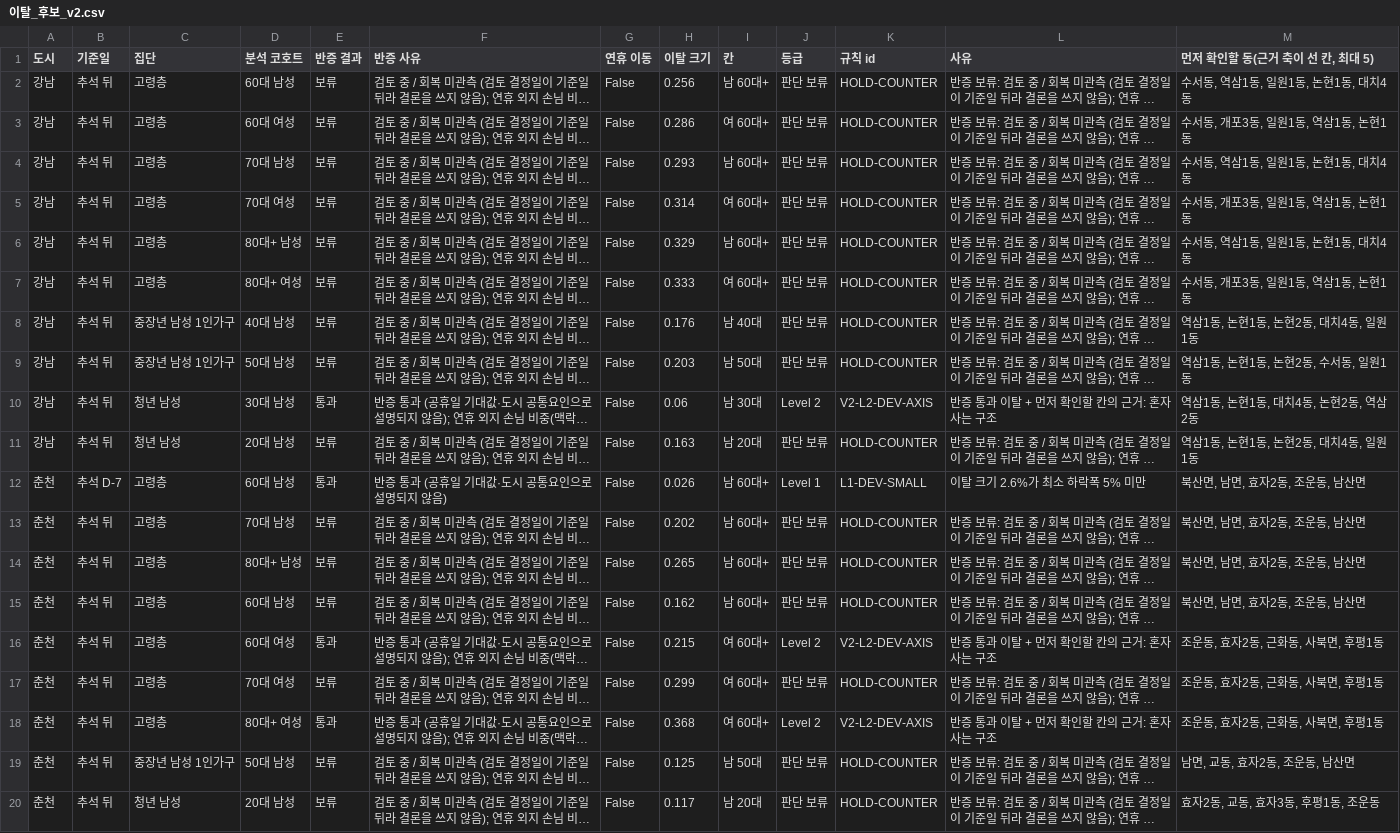
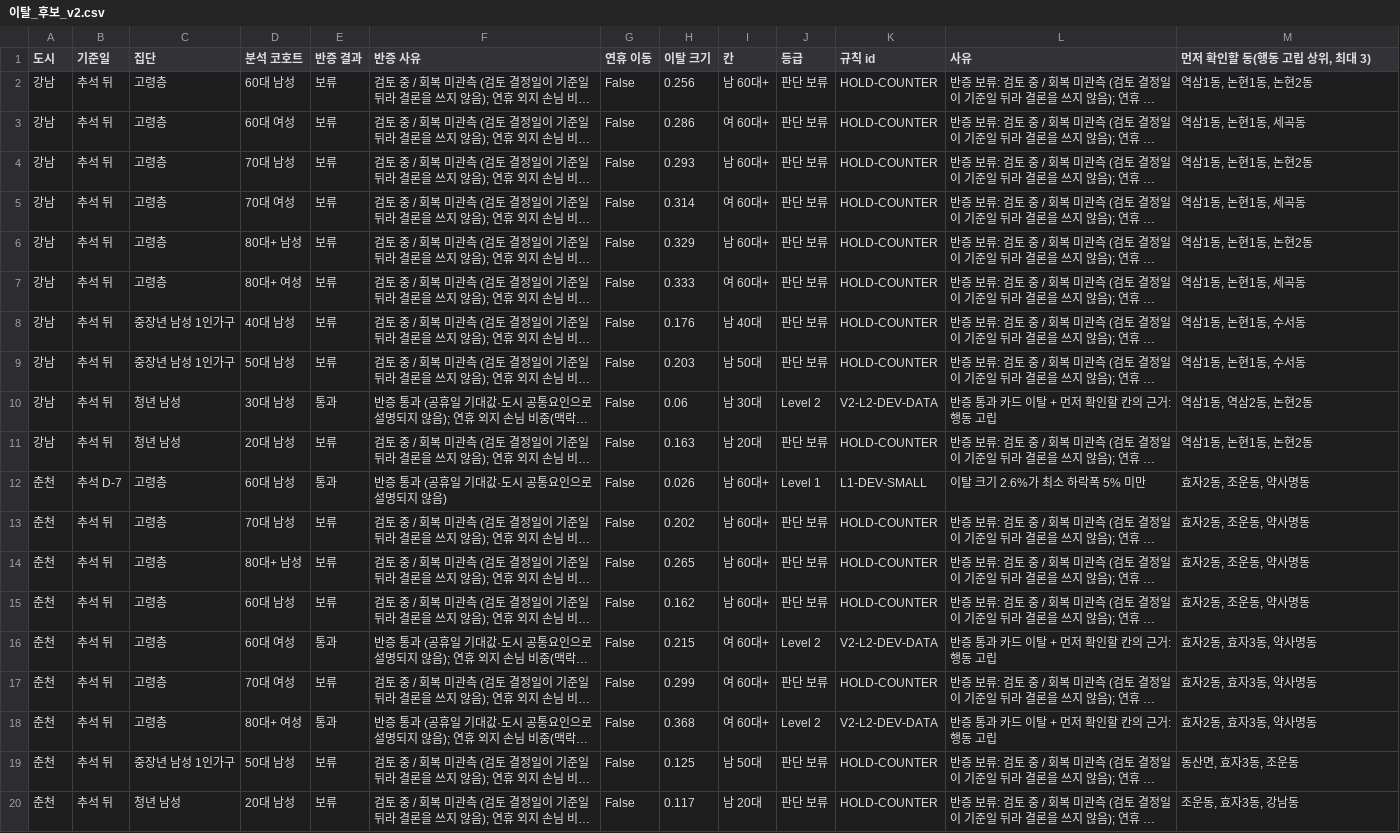
Before and after one commit to taeyeon715/BigDataContest_social-isolation-LINK-Radar, a CSV file: reports/r3_규칙개정/이탈_후보_v2.csv, drawn as a sheet; long unchanged cells end in …; the diff names each change by its address in the sheet, - before the commit and + after, or states it on an @@ line.

```diff
--- a/reports/r3_규칙개정/이탈_후보_v2.csv
+++ b/reports/r3_규칙개정/이탈_후보_v2.csv
-M1: 먼저 확인할 동(근거 축이 선 칸, 최대 5)
+M1: 먼저 확인할 동(행동 고립 상위, 최대 3)
-M2 (먼저 확인할 동(행동 고립 상위, 최대 3)): 수서동, 역삼1동, 일원1동, 논현1동, 대치4동
+M2 (먼저 확인할 동(행동 고립 상위, 최대 3)): 역삼1동, 논현1동, 논현2동
-M3 (먼저 확인할 동(행동 고립 상위, 최대 3)): 수서동, 개포3동, 일원1동, 역삼1동, 논현1동
+M3 (먼저 확인할 동(행동 고립 상위, 최대 3)): 역삼1동, 논현1동, 세곡동
-M4 (먼저 확인할 동(행동 고립 상위, 최대 3)): 수서동, 역삼1동, 일원1동, 논현1동, 대치4동
+M4 (먼저 확인할 동(행동 고립 상위, 최대 3)): 역삼1동, 논현1동, 논현2동
-M5 (먼저 확인할 동(행동 고립 상위, 최대 3)): 수서동, 개포3동, 일원1동, 역삼1동, 논현1동
+M5 (먼저 확인할 동(행동 고립 상위, 최대 3)): 역삼1동, 논현1동, 세곡동
-M6 (먼저 확인할 동(행동 고립 상위, 최대 3)): 수서동, 역삼1동, 일원1동, 논현1동, 대치4동
+M6 (먼저 확인할 동(행동 고립 상위, 최대 3)): 역삼1동, 논현1동, 논현2동
-M7 (먼저 확인할 동(행동 고립 상위, 최대 3)): 수서동, 개포3동, 일원1동, 역삼1동, 논현1동
+M7 (먼저 확인할 동(행동 고립 상위, 최대 3)): 역삼1동, 논현1동, 세곡동
-M8 (먼저 확인할 동(행동 고립 상위, 최대 3)): 역삼1동, 논현1동, 논현2동, 대치4동, 일원1동
+M8 (먼저 확인할 동(행동 고립 상위, 최대 3)): 역삼1동, 논현1동, 수서동
-M9 (먼저 확인할 동(행동 고립 상위, 최대 3)): 역삼1동, 논현1동, 논현2동, 수서동, 일원1동
+M9 (먼저 확인할 동(행동 고립 상위, 최대 3)): 역삼1동, 논현1동, 수서동
-K10 (규칙 id): V2-L2-DEV-AXIS
+K10 (규칙 id): V2-L2-DEV-DATA
-L10 (사유): 반증 통과 이탈 + 먼저 확인할 칸의 근거: 혼자 사는 구조
+L10 (사유): 반증 통과 카드 이탈 + 먼저 확인할 칸의 근거: 행동 고립
-M10 (먼저 확인할 동(행동 고립 상위, 최대 3)): 역삼1동, 논현1동, 대치4동, 논현2동, 역삼2동
+M10 (먼저 확인할 동(행동 고립 상위, 최대 3)): 역삼1동, 역삼2동, 논현2동
-M11 (먼저 확인할 동(행동 고립 상위, 최대 3)): 역삼1동, 논현1동, 논현2동, 대치4동, 일원1동
+M11 (먼저 확인할 동(행동 고립 상위, 최대 3)): 역삼1동, 논현1동, 논현2동
-M12:M15 (먼저 확인할 동(행동 고립 상위, 최대 3)): 북산면, 남면, 효자2동, 조운동, 남산면
+M12:M15 (먼저 확인할 동(행동 고립 상위, 최대 3)): 효자2동, 조운동, 약사명동
-K16 (규칙 id): V2-L2-DEV-AXIS
+K16 (규칙 id): V2-L2-DEV-DATA
-L16 (사유): 반증 통과 이탈 + 먼저 확인할 칸의 근거: 혼자 사는 구조
+L16 (사유): 반증 통과 카드 이탈 + 먼저 확인할 칸의 근거: 행동 고립
-M16:M18 (먼저 확인할 동(행동 고립 상위, 최대 3)): 조운동, 효자2동, 근화동, 사북면, 후평1동
+M16:M18 (먼저 확인할 동(행동 고립 상위, 최대 3)): 효자2동, 효자3동, 약사명동
-K18 (규칙 id): V2-L2-DEV-AXIS
+K18 (규칙 id): V2-L2-DEV-DATA
-L18 (사유): 반증 통과 이탈 + 먼저 확인할 칸의 근거: 혼자 사는 구조
+L18 (사유): 반증 통과 카드 이탈 + 먼저 확인할 칸의 근거: 행동 고립
-M19 (먼저 확인할 동(행동 고립 상위, 최대 3)): 남면, 교동, 효자2동, 조운동, 남산면
+M19 (먼저 확인할 동(행동 고립 상위, 최대 3)): 동산면, 효자3동, 조운동
-M20 (먼저 확인할 동(행동 고립 상위, 최대 3)): 효자2동, 교동, 효자3동, 후평1동, 조운동
+M20 (먼저 확인할 동(행동 고립 상위, 최대 3)): 조운동, 효자3동, 강남동
```
Also changed, not shown: reports/r3_규칙개정/등급분포_v20.csv, reports/r3_규칙개정/민감도_v20.csv, 9 other files.
